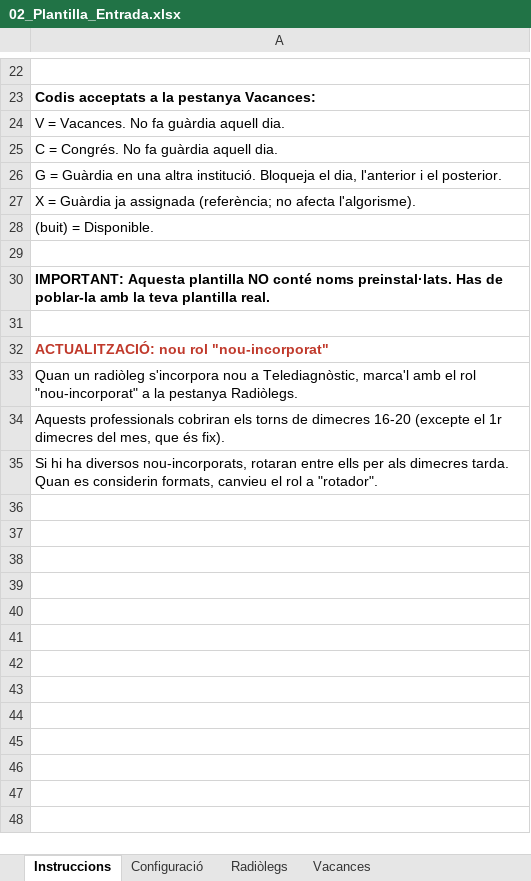
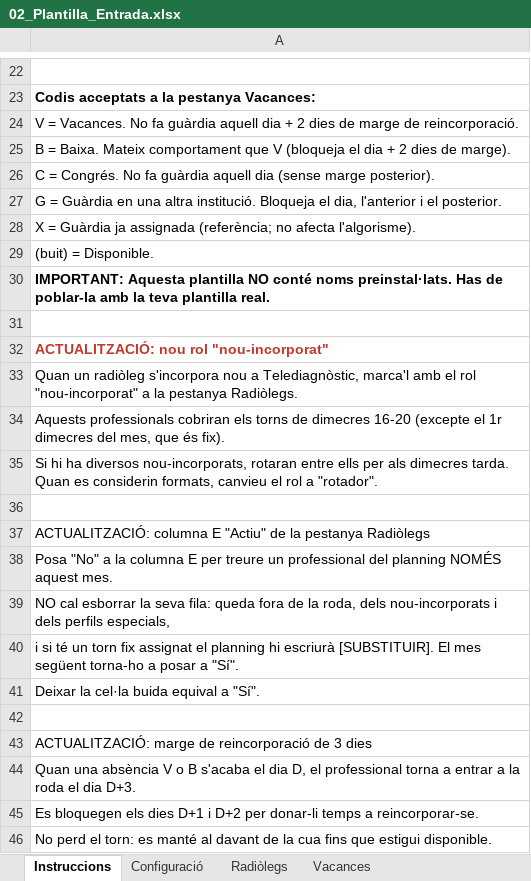
Before and after one commit to Tato14/planning-guardies-app, an Excel workbook: 02_Plantilla_Entrada.xlsx, sheet Instruccions, drawn as a sheet; only a part is shown, gaps mark what is left out; values as stored, in another font and other column widths than the file's, no borders; removed rows and columns are numbered as before the commit, all else as after; the diff names each change by its address in the sheet, - before the commit and + after, or states it on an @@ line.

Commit message:
v2.1: filtre Actiu (col. E), codi B=Baixa i marge de reincorporació de 3 dies
- load_input llegeix Radiòlegs!E i exclou els NO actius de la roda,
  dels nou-incorporats i dels perfils especials; els torns fixos
  d'un inactiu es marquen [SUBSTITUIR]
- nou codi B (Baixa) a la pestanya Vacances, idèntic a V
- DIES_REINCORPORACIO=3: després d'una absència V/B es bloquegen
  2 dies més; el professional no perd el torn
- validació, UI Streamlit, plantilles Excel i documentació al dia
- .gitignore: bloqueja plantilles i plannings amb dades reals

```diff
--- a/02_Plantilla_Entrada.xlsx (sheet Instruccions)
+++ b/02_Plantilla_Entrada.xlsx (sheet Instruccions)
-A24: …guàrdia aquell dia.
+A24: …guàrdia aquell dia + 2 dies de marge de reincorporació.
-A25: C = Congrés. No fa guàrdia aquell dia.
+A25: B = Baixa. Mateix comportament que V (bloqueja el dia + 2 dies de marge).
+row 26: C = Congrés. No fa guàrdia aquell dia (sense marge posterior).
-row 29: (empty)
+row 36: (empty)
+row 37: ACTUALITZACIÓ: columna E "Actiu" de la pestanya Radiòlegs
+row 38: Posa "No" a la columna E per treure un professional del planning NOMÉS aquest mes.
+row 39: NO cal esborrar la seva fila: queda fora de la roda, dels nou-incorporats i dels perfils especials,
+row 40: i si té un torn fix assignat el planning hi escriurà [SUBSTITUIR]. El mes següent torna-ho a posar a "Sí".
+row 41: Deixar la cel·la buida equival a "Sí".
+row 42: (empty)
+row 43: ACTUALITZACIÓ: marge de reincorporació de 3 dies
+row 44: Quan una absència V o B s'acaba el dia D, el professional torna a entrar a la roda el dia D+3.
+row 45: Es bloquegen els dies D+1 i D+2 per donar-li temps a reincorporar-se.
+row 46: No perd el torn: es manté al davant de la cua fins que estigui disponible.
```
Also changed, not shown: sheet Radiòlegs, 6 other files.
